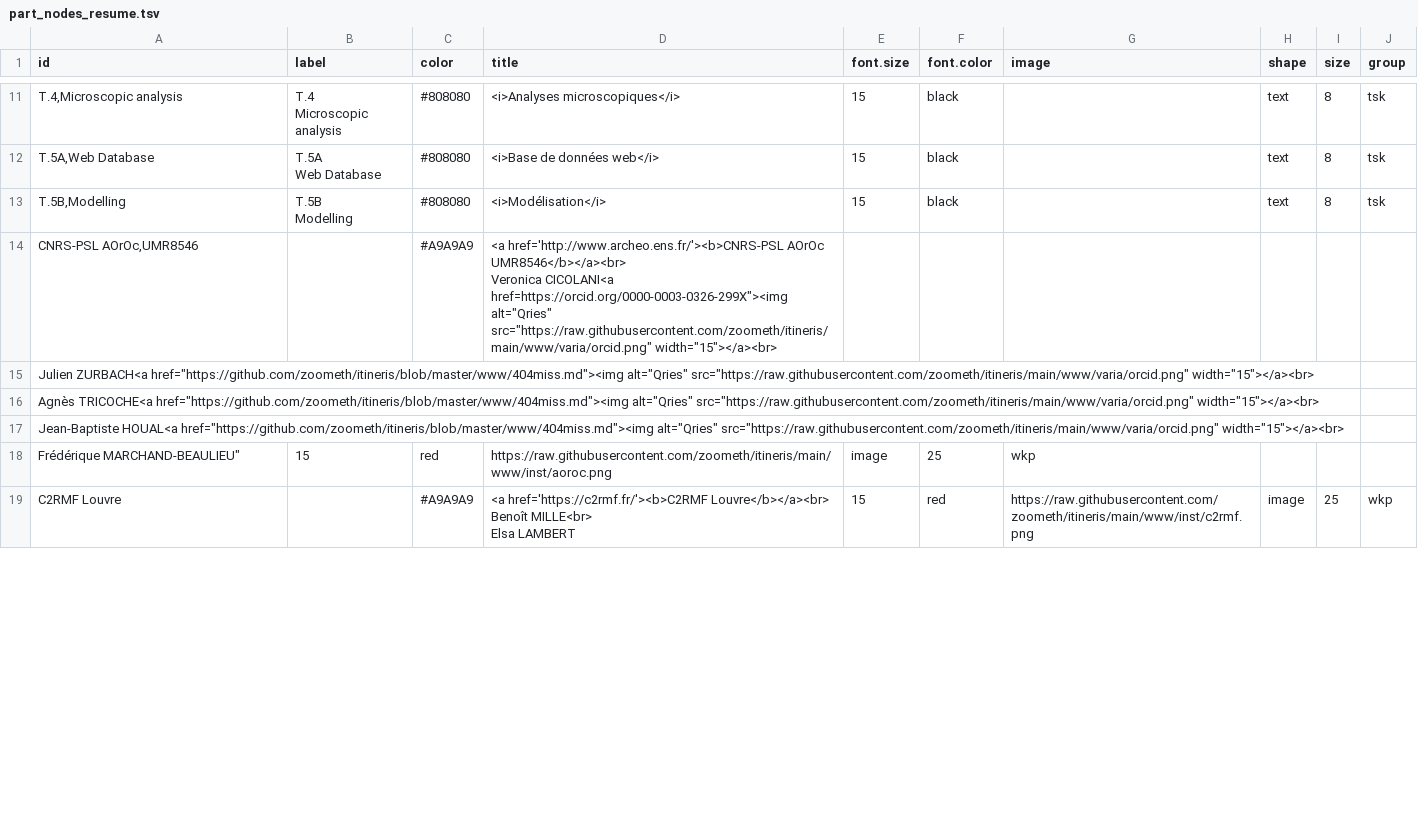
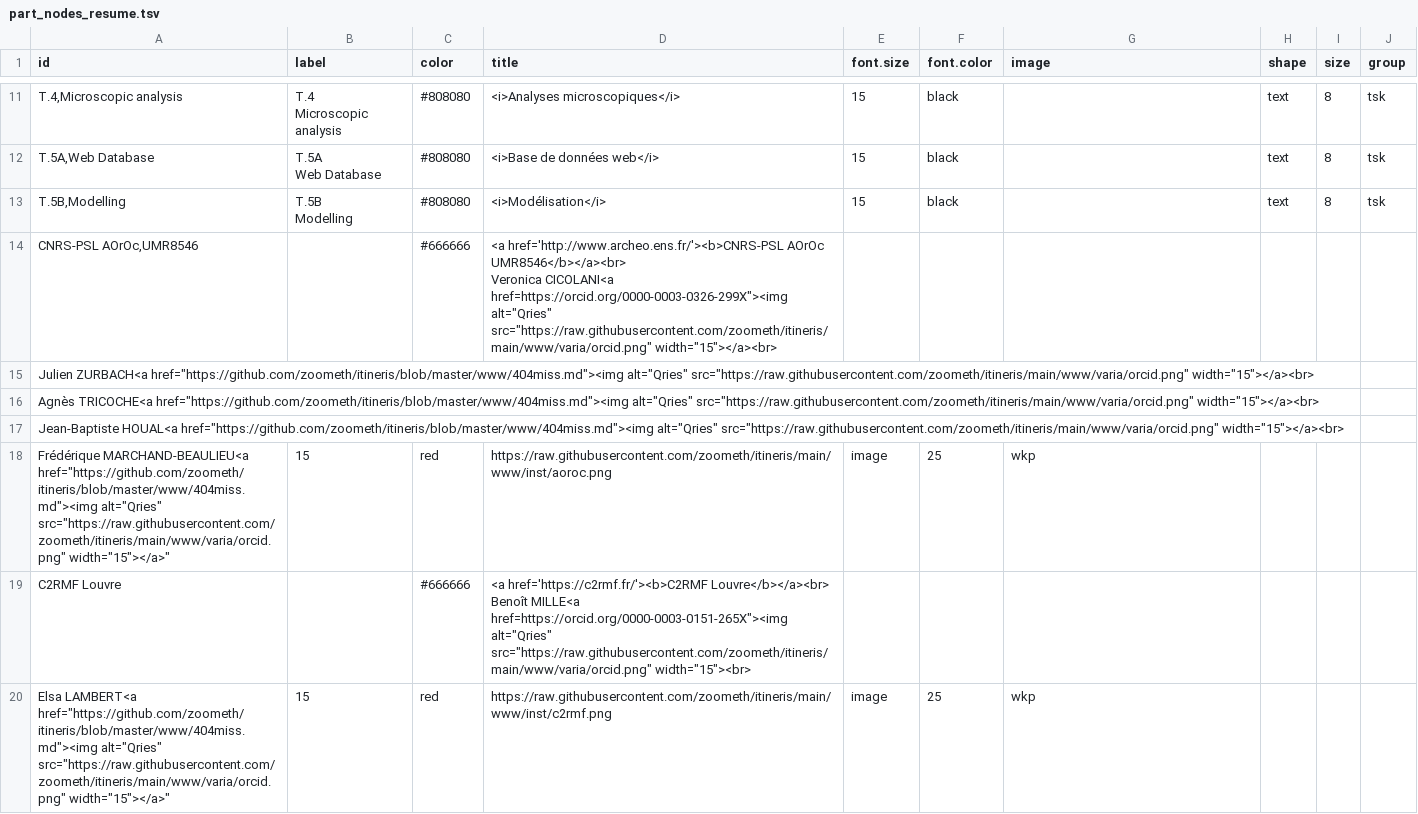
Before and after one commit to zoometh/itineris, a TSV file: data/part_nodes_resume.tsv, drawn as a sheet; only a part is shown, gaps mark what is left out; the diff covers the shown part only.

Commit message:
orcids

```diff
--- a/data/part_nodes_resume.tsv
+++ b/data/part_nodes_resume.tsv
@@ -22,4 +22,4 @@ Web Database"	"#808080"	"<i>Base de données web</i>"	15	"black"	""	"text"	8	"ts
 Modelling"	"#808080"	"<i>Modélisation</i>"	15	"black"	""	"text"	8	"tsk"
-"CNRS-PSL AOrOc,UMR8546"	""	"#A9A9A9"	"<a href='http://www.archeo.ens.fr/'><b>CNRS-PSL AOrOc UMR8546</b></a><br>
-             Veronica CICOLANI<a href="https://orcid.org/0000-0003-0326-299X"><img alt="Qries" src="https://raw.githubusercontent.com/zoometh/itineris/main/www/varia/orcid.png"  width="15"></a><br>
+"CNRS-PSL AOrOc,UMR8546"	""	"#666666"	"<a href='http://www.archeo.ens.fr/'><b>CNRS-PSL AOrOc UMR8546</b></a><br>
+             Veronica CICOLANI<a href="https://orcid.org/0000-0003-0326-299X"><img alt="Qries" src="https://raw.githubusercontent.com/zoometh/itineris/main/www/varia/orcid.png"  width="15"></a><br>
              Julien ZURBACH<a href="https://github.com/zoometh/itineris/blob/master/www/404miss.md"><img alt="Qries" src="https://raw.githubusercontent.com/zoometh/itineris/main/www/varia/orcid.png"  width="15"></a><br>
@@ -27,5 +27,5 @@ Modelling"	"#808080"	"<i>Modélisation</i>"	15	"black"	""	"text"	8	"tsk"
              Jean-Baptiste HOUAL<a href="https://github.com/zoometh/itineris/blob/master/www/404miss.md"><img alt="Qries" src="https://raw.githubusercontent.com/zoometh/itineris/main/www/varia/orcid.png"  width="15"></a><br>
-             Frédérique MARCHAND-BEAULIEU"	15	"red"	"https://raw.githubusercontent.com/zoometh/itineris/main/www/inst/aoroc.png"	"image"	25	"wkp"
-"C2RMF Louvre"	""	"#A9A9A9"	"<a href='https://c2rmf.fr/'><b>C2RMF Louvre</b></a><br>
-             Benoît MILLE<br>
-             Elsa LAMBERT"	15	"red"	"https://raw.githubusercontent.com/zoometh/itineris/main/www/inst/c2rmf.png"	"image"	25	"wkp"
+             Frédérique MARCHAND-BEAULIEU<a href="https://github.com/zoometh/itineris/blob/master/www/404miss.md"><img alt="Qries" src="https://raw.githubusercontent.com/zoometh/itineris/main/www/varia/orcid.png"  width="15"></a>"	15	"red"	"https://raw.githubusercontent.com/zoometh/itineris/main/www/inst/aoroc.png"	"image"	25	"wkp"
+"C2RMF Louvre"	""	"#666666"	"<a href='https://c2rmf.fr/'><b>C2RMF Louvre</b></a><br>
+             Benoît MILLE<a href="https://orcid.org/0000-0003-0151-265X"><img alt="Qries" src="https://raw.githubusercontent.com/zoometh/itineris/main/www/varia/orcid.png"  width="15"><br>
+             Elsa LAMBERT<a href="https://github.com/zoometh/itineris/blob/master/www/404miss.md"><img alt="Qries" src="https://raw.githubusercontent.com/zoometh/itineris/main/www/varia/orcid.png"  width="15"></a>"	15	"red"	"https://raw.githubusercontent.com/zoometh/itineris/main/www/inst/c2rmf.png"	"image"	25	"wkp"
```
Also changed, not shown: 3 added rows and 22 edited cells elsewhere in this file.
